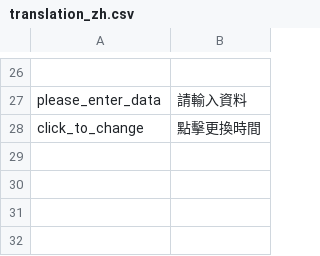
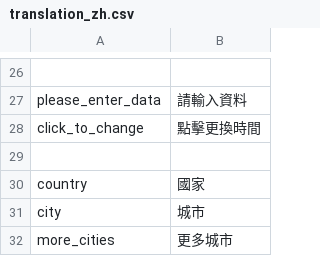
Before and after one commit to Hsin-Rui/Rstrology, a CSV file: inst/csv/translation_zh.csv, drawn as a sheet; only a part is shown, gaps mark what is left out.

```diff
--- a/inst/csv/translation_zh.csv
+++ b/inst/csv/translation_zh.csv
@@ -28 +28,5 @@ please_enter_data|請輸入資料
 click_to_change|點擊更換時間
+
+country|國家
+city|城市
+more_cities|更多城市
```
Also changed, not shown: inst/csv/translation_de.csv, inst/csv/translation_en.csv, 4 other files.
